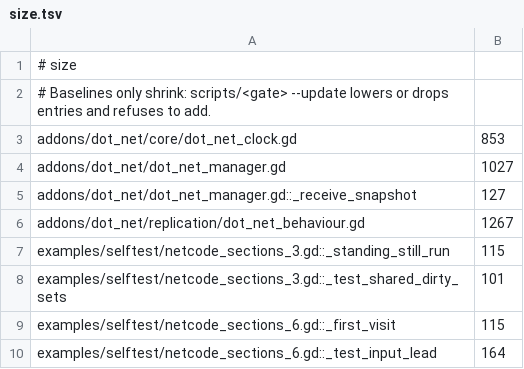
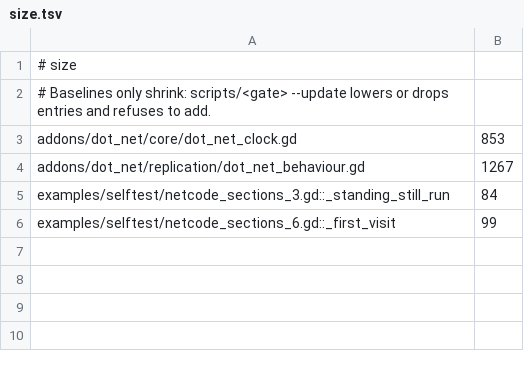
Before and after one commit to modcommunity/dot-net, a TSV file: ci/efficiency/size.tsv, drawn as a sheet.

```diff
--- a/ci/efficiency/size.tsv
+++ b/ci/efficiency/size.tsv
@@ -3,8 +3,4 @@
 addons/dot_net/core/dot_net_clock.gd	853
-addons/dot_net/dot_net_manager.gd	1027
-addons/dot_net/dot_net_manager.gd::_receive_snapshot	127
 addons/dot_net/replication/dot_net_behaviour.gd	1267
-examples/selftest/netcode_sections_3.gd::_standing_still_run	115
-examples/selftest/netcode_sections_3.gd::_test_shared_dirty_sets	101
-examples/selftest/netcode_sections_6.gd::_first_visit	115
-examples/selftest/netcode_sections_6.gd::_test_input_lead	164
+examples/selftest/netcode_sections_3.gd::_standing_still_run	84
+examples/selftest/netcode_sections_6.gd::_first_visit	99
```
Also changed, not shown: 7 other files.
